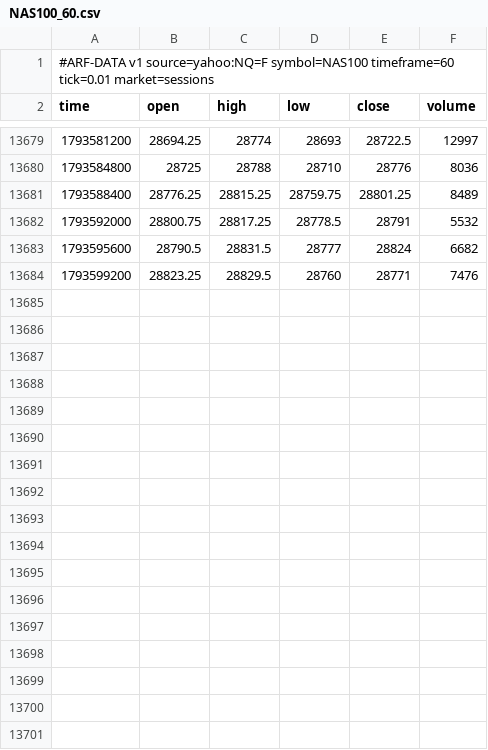
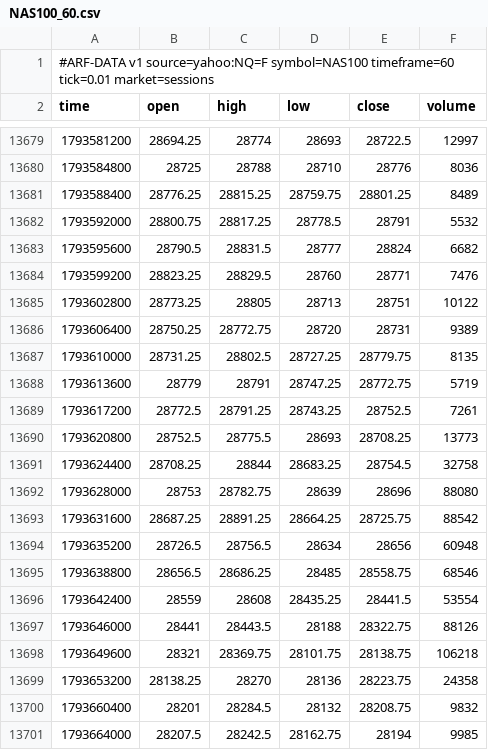
Before and after one commit to Dezmortual/Claude-, a CSV file: arf-os-studio/platform/data/NAS100_60.csv, drawn as a sheet; only a part is shown, gaps mark what is left out.

```diff
--- a/arf-os-studio/platform/data/NAS100_60.csv
+++ b/arf-os-studio/platform/data/NAS100_60.csv
@@ -13684 +13684,18 @@ time,open,high,low,close,volume
 1793599200,28823.25,28829.5,28760,28771,7476
+1793602800,28773.25,28805,28713,28751,10122
+1793606400,28750.25,28772.75,28720,28731,9389
+1793610000,28731.25,28802.5,28727.25,28779.75,8135
+1793613600,28779,28791,28747.25,28772.75,5719
+1793617200,28772.5,28791.25,28743.25,28752.5,7261
+1793620800,28752.5,28775.5,28693,28708.25,13773
+1793624400,28708.25,28844,28683.25,28754.5,32758
+1793628000,28753,28782.75,28639,28696,88080
+1793631600,28687.25,28891.25,28664.25,28725.75,88542
+1793635200,28726.5,28756.5,28634,28656,60948
+1793638800,28656.5,28686.25,28485,28558.75,68546
+1793642400,28559,28608,28435.25,28441.5,53554
+1793646000,28441,28443.5,28188,28322.75,88126
+1793649600,28321,28369.75,28101.75,28138.75,106218
+1793653200,28138.25,28270,28136,28223.75,24358
+1793660400,28201,28284.5,28132,28208.75,9832
+1793664000,28207.5,28242.5,28162.75,28194,9985
```
Also changed, not shown: arf-os-studio/platform/data/SPX500_60.csv, arf-os-studio/platform/data/US30_60.csv, 46 other files.
